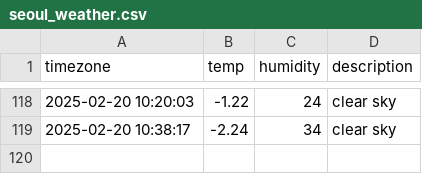
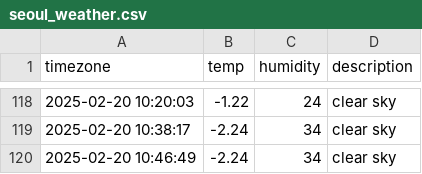
Before and after one commit to nayeho/seoul_weather, a CSV file: seoul_weather.csv, drawn as a sheet; only a part is shown, gaps mark what is left out.

```diff
--- a/seoul_weather.csv
+++ b/seoul_weather.csv
@@ -119 +119,2 @@ timezone,temp,humidity,description
 2025-02-20 10:38:17,-2.24,34,clear sky
+2025-02-20 10:46:49,-2.24,34,clear sky
```
